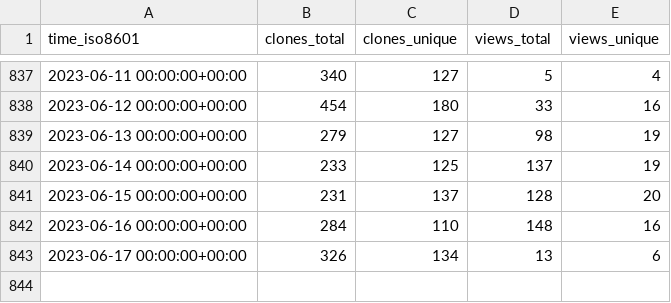
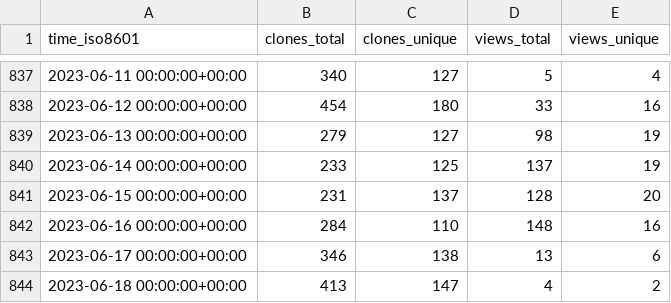
Before and after one commit to vhive-serverless/vhive.github.io, a CSV file: vhive-serverless/vhive/ghrs-data/views_clones_aggregate.csv, drawn as a sheet; only a part is shown, gaps mark what is left out.

```diff
--- a/vhive-serverless/vhive/ghrs-data/views_clones_aggregate.csv
+++ b/vhive-serverless/vhive/ghrs-data/views_clones_aggregate.csv
@@ -842,2 +842,3 @@ time_iso8601,clones_total,clones_unique,views_total,views_unique
 2023-06-16 00:00:00+00:00,284,110,148,16
-2023-06-17 00:00:00+00:00,326,134,13,6
+2023-06-17 00:00:00+00:00,346,138,13,6
+2023-06-18 00:00:00+00:00,413,147,4,2
```
Also changed, not shown: 1 other file.
